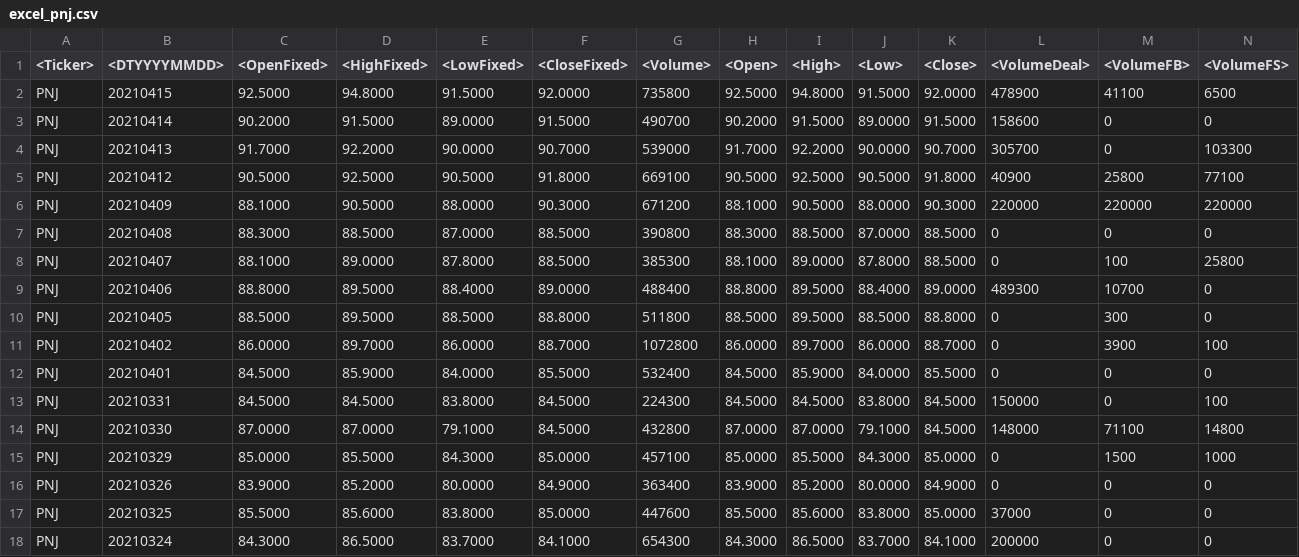
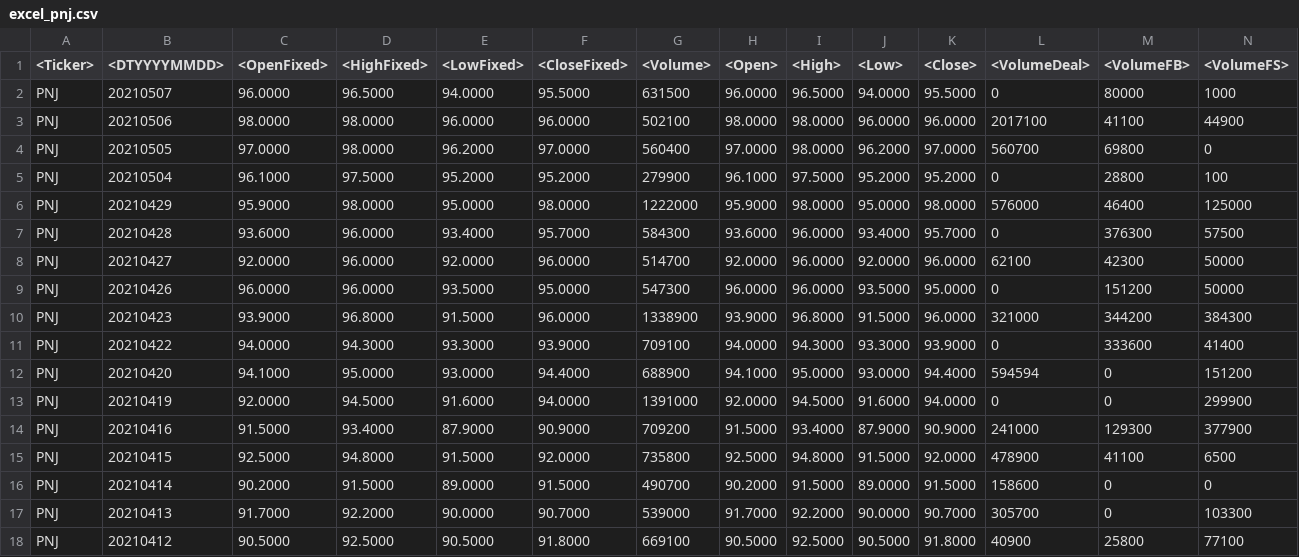
Before and after one commit to ngophuong/VNStock, a CSV file: excel_pnj.csv, drawn as a sheet; only a part is shown; the shorter side is filled out with more unchanged rows; the diff names each change by its address in the sheet, - before the commit and + after, or states it on an @@ line.

```diff
--- a/excel_pnj.csv
+++ b/excel_pnj.csv
+row 2: PNJ | 20210507 | 96.0000 | 96.5000 | 94.0000 | 95.5000 | 631500 | 96.0000 | 96.5000 | 94.0000 | 95.5000 | 0 | 80000 | 1000
+row 3: PNJ | 20210506 | 98.0000 | 98.0000 | 96.0000 | 96.0000 | 502100 | 98.0000 | 98.0000 | 96.0000 | 96.0000 | 2017100 | 41100 | 44900
+row 4: PNJ | 20210505 | 97.0000 | 98.0000 | 96.2000 | 97.0000 | 560400 | 97.0000 | 98.0000 | 96.2000 | 97.0000 | 560700 | 69800 | 0
+row 5: PNJ | 20210504 | 96.1000 | 97.5000 | 95.2000 | 95.2000 | 279900 | 96.1000 | 97.5000 | 95.2000 | 95.2000 | 0 | 28800 | 100
+row 6: PNJ | 20210429 | 95.9000 | 98.0000 | 95.0000 | 98.0000 | 1222000 | 95.9000 | 98.0000 | 95.0000 | 98.0000 | 576000 | 46400 | 125000
+row 7: PNJ | 20210428 | 93.6000 | 96.0000 | 93.4000 | 95.7000 | 584300 | 93.6000 | 96.0000 | 93.4000 | 95.7000 | 0 | 376300 | 57500
+row 8: PNJ | 20210427 | 92.0000 | 96.0000 | 92.0000 | 96.0000 | 514700 | 92.0000 | 96.0000 | 92.0000 | 96.0000 | 62100 | 42300 | 50000
+row 9: PNJ | 20210426 | 96.0000 | 96.0000 | 93.5000 | 95.0000 | 547300 | 96.0000 | 96.0000 | 93.5000 | 95.0000 | 0 | 151200 | 50000
+row 10: PNJ | 20210423 | 93.9000 | 96.8000 | 91.5000 | 96.0000 | 1338900 | 93.9000 | 96.8000 | 91.5000 | 96.0000 | 321000 | 344200 | 384300
+row 11: PNJ | 20210422 | 94.0000 | 94.3000 | 93.3000 | 93.9000 | 709100 | 94.0000 | 94.3000 | 93.3000 | 93.9000 | 0 | 333600 | 41400
+row 12: PNJ | 20210420 | 94.1000 | 95.0000 | 93.0000 | 94.4000 | 688900 | 94.1000 | 95.0000 | 93.0000 | 94.4000 | 594594 | 0 | 151200
+row 13: PNJ | 20210419 | 92.0000 | 94.5000 | 91.6000 | 94.0000 | 1391000 | 92.0000 | 94.5000 | 91.6000 | 94.0000 | 0 | 0 | 299900
+row 14: PNJ | 20210416 | 91.5000 | 93.4000 | 87.9000 | 90.9000 | 709200 | 91.5000 | 93.4000 | 87.9000 | 90.9000 | 241000 | 129300 | 377900
```
Also changed, not shown: excel_acv.csv, excel_vci.csv, 12 other files.
